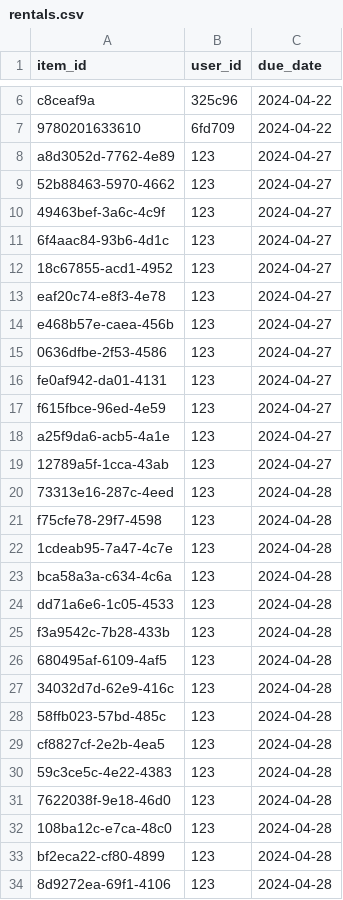
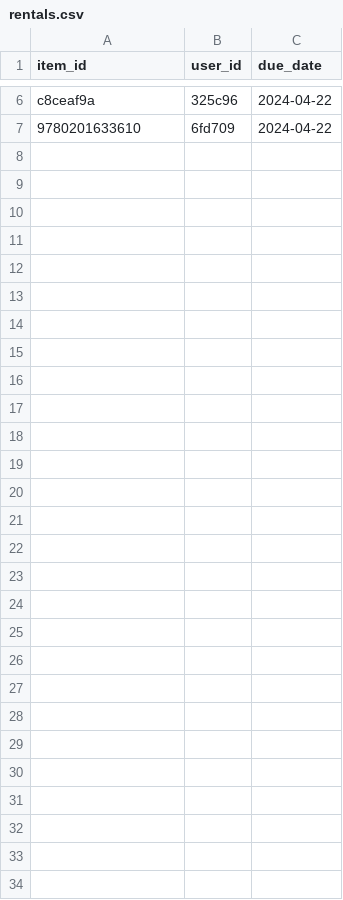
Before and after one commit to FShalaby/LibrarySystem, a CSV file: sandbox/db/rentals.csv, drawn as a sheet; only a part is shown, gaps mark what is left out.

```diff
--- a/sandbox/db/rentals.csv
+++ b/sandbox/db/rentals.csv
@@ -7,28 +7 @@ c8ceaf9a,325c96,2024-04-22
 9780201633610,6fd709,2024-04-22
-a8d3052d-7762-4e89,123,2024-04-27
-52b88463-5970-4662,123,2024-04-27
-49463bef-3a6c-4c9f,123,2024-04-27
-6f4aac84-93b6-4d1c,123,2024-04-27
-18c67855-acd1-4952,123,2024-04-27
-eaf20c74-e8f3-4e78,123,2024-04-27
-e468b57e-caea-456b,123,2024-04-27
-0636dfbe-2f53-4586,123,2024-04-27
-fe0af942-da01-4131,123,2024-04-27
-f615fbce-96ed-4e59,123,2024-04-27
-a25f9da6-acb5-4a1e,123,2024-04-27
-12789a5f-1cca-43ab,123,2024-04-27
-73313e16-287c-4eed,123,2024-04-28
-f75cfe78-29f7-4598,123,2024-04-28
-1cdeab95-7a47-4c7e,123,2024-04-28
-bca58a3a-c634-4c6a,123,2024-04-28
-dd71a6e6-1c05-4533,123,2024-04-28
-f3a9542c-7b28-433b,123,2024-04-28
-680495af-6109-4af5,123,2024-04-28
-34032d7d-62e9-416c,123,2024-04-28
-58ffb023-57bd-485c,123,2024-04-28
-cf8827cf-2e2b-4ea5,123,2024-04-28
-59c3ce5c-4e22-4383,123,2024-04-28
-7622038f-9e18-46d0,123,2024-04-28
-108ba12c-e7ca-48c0,123,2024-04-28
-bf2eca22-cf80-4899,123,2024-04-28
-8d9272ea-69f1-4106,123,2024-04-28
```
Also changed, not shown: sandbox/db/items.csv, sandbox/db/users.csv, 4 other files.
